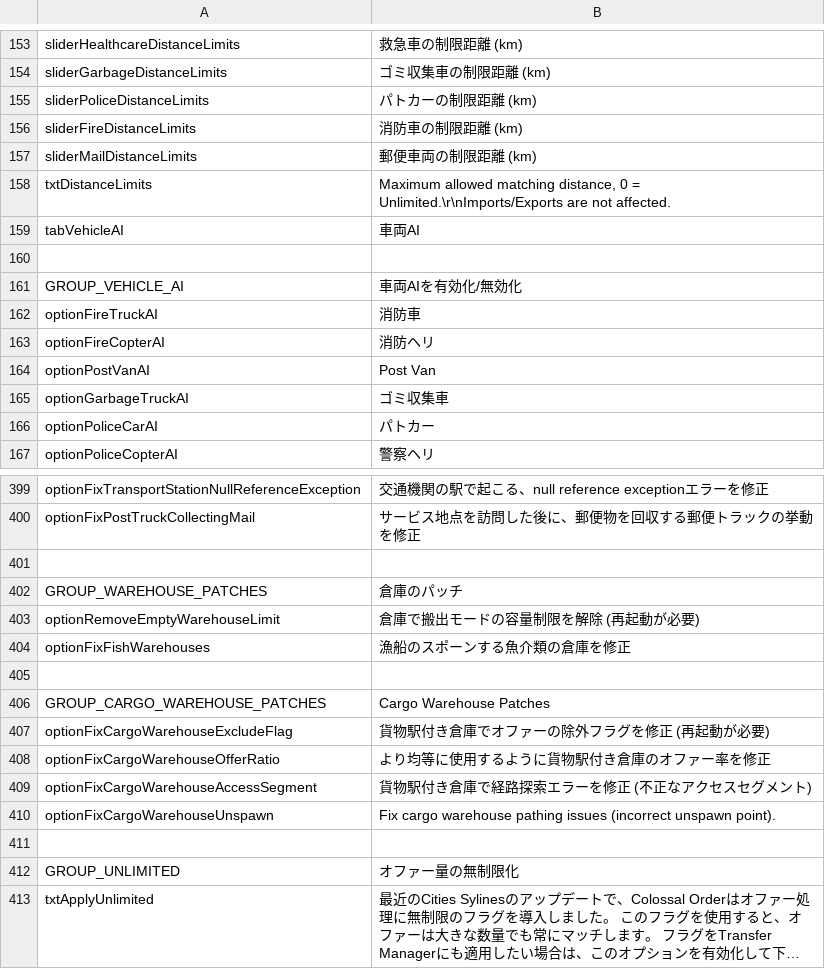
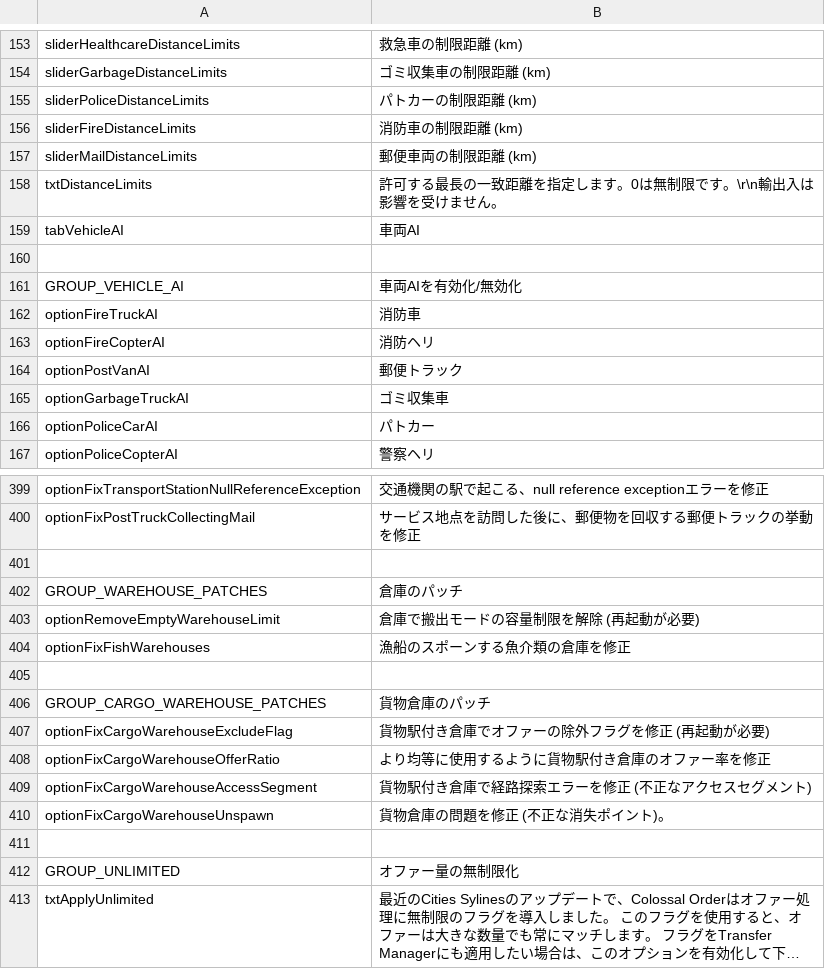
Before and after one commit to Sleepy334/TransferManagerExtended, a CSV file: Code/Locales/ja-JP.csv, drawn as a sheet; only a part is shown, gaps mark what is left out; long unchanged cells end in …; the diff covers the shown part only.

```diff
--- a/Code/Locales/ja-JP.csv
+++ b/Code/Locales/ja-JP.csv
@@ -157,3 +157,3 @@
 "sliderMailDistanceLimits","郵便車両の制限距離 (km)"
-"txtDistanceLimits","Maximum allowed matching distance, 0 = Unlimited.\r\nImports/Exports are not affected."
+"txtDistanceLimits","許可する最長の一致距離を指定します。0は無制限です。\r\n輸出入は影響を受けません。"
 "tabVehicleAI","車両AI"
@@ -163,3 +163,3 @@
 "optionFireCopterAI","消防ヘリ"
-"optionPostVanAI","Post Van"
+"optionPostVanAI","郵便トラック"
 "optionGarbageTruckAI","ゴミ収集車"
@@ -405,3 +405,3 @@
 "",""
-"GROUP_CARGO_WAREHOUSE_PATCHES","Cargo Warehouse Patches"
+"GROUP_CARGO_WAREHOUSE_PATCHES","貨物倉庫のパッチ"
 "optionFixCargoWarehouseExcludeFlag","貨物駅付き倉庫でオファーの除外フラグを修正 (再起動が必要)"
@@ -409,3 +409,3 @@
 "optionFixCargoWarehouseAccessSegment","貨物駅付き倉庫で経路探索エラーを修正 (不正なアクセスセグメント)"
-"optionFixCargoWarehouseUnspawn","Fix cargo warehouse pathing issues (incorrect unspawn point)."
+"optionFixCargoWarehouseUnspawn","貨物倉庫の問題を修正 (不正な消失ポイント)。"
 "",""
```
Also changed, not shown: 3 added rows and 27 edited cells elsewhere in this file, Code/Locales/cs-CZ.csv, Code/Locales/de-DE.csv, 20 other files.
